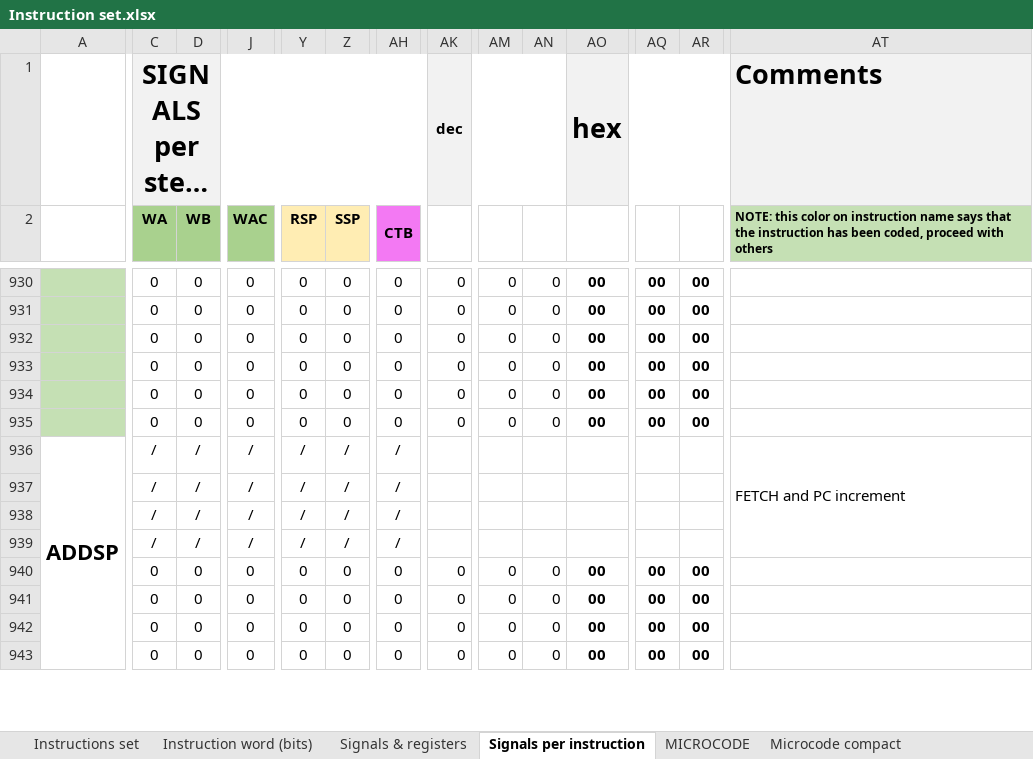
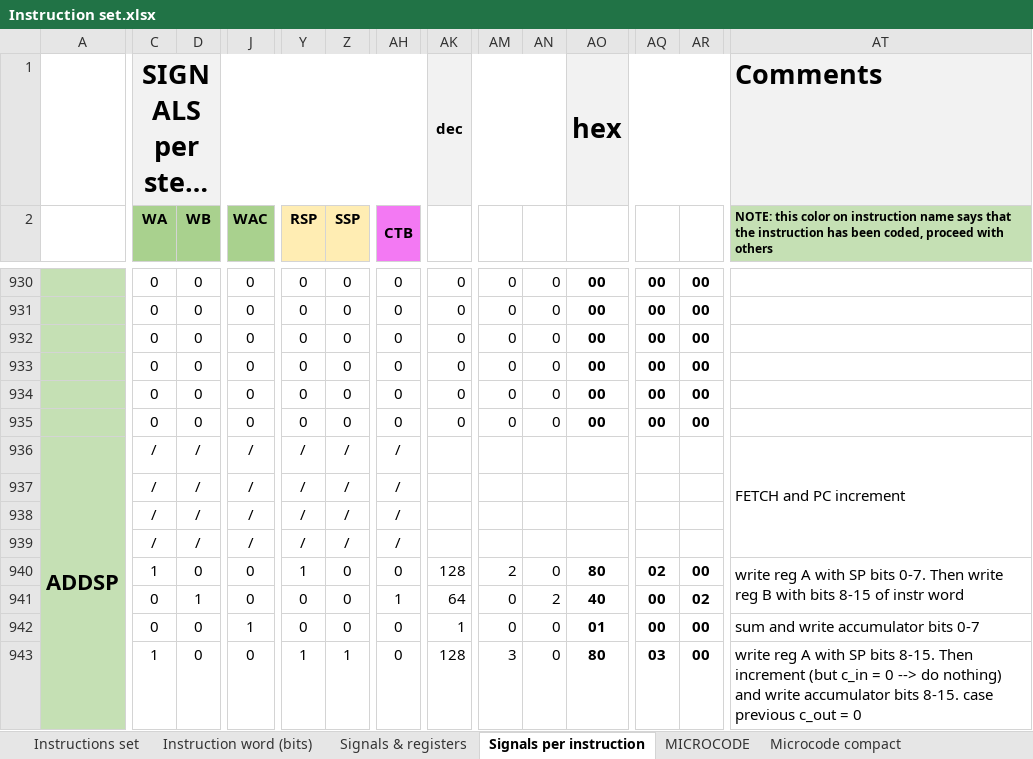
Before and after one commit to edopast/HITCH8, an Excel workbook: Instruction set.xlsx, sheet Signals per instruction, drawn as a sheet; only a part is shown, gaps mark what is left out; long unchanged cells end in …; values as stored, in another font and other column widths than the file's, no borders; conditional formats not drawn; the diff covers the shown part only; the diff names each change by its address in the sheet, - before the commit and + after, or states it on an @@ line.

```diff
--- a/Instruction set.xlsx (sheet Signals per instruction)
+++ b/Instruction set.xlsx (sheet Signals per instruction)
-A936:A943 fill: none
+A936:A943 fill: #C5E0B4
-C940 (WA): 0
+C940 (WA): 1
-Y940 (RSP): 0
+Y940 (RSP): 1
-AK940: 0
+AK940: 128
-AM940: 0
+AM940: 2
-AO940: 00
+AO940: 80
-AQ940: 00
+AQ940: 02
-AT940: (empty)
+AT940: write reg A with SP bits 0-7. Then write reg B with bits 8-15 of instr word
+AT940:AT941 merged
-D941 (WB): 0
+D941 (WB): 1
-AH941 (CTB): 0
+AH941 (CTB): 1
-AK941: 0
+AK941: 64
-AN941: 0
+AN941: 2
-AO941: 00
+AO941: 40
-AR941: 00
+AR941: 02
-J942 (WAC): 0
+J942 (WAC): 1
-AK942: 0
+AK942: 1
-AO942: 00
+AO942: 01
-AT942: (empty)
+AT942: sum and write accumulator bits 0-7
-C943 (WA): 0
+C943 (WA): 1
-Y943 (RSP): 0
+Y943 (RSP): 1
-Z943 (SSP): 0
+Z943 (SSP): 1
-AK943: 0
+AK943: 128
-AM943: 0
+AM943: 3
-AO943: 00
+AO943: 80
-AQ943: 00
+AQ943: 03
-AT943: (empty)
+AT943: write reg A with SP bits 8-15. Then increment (but c_in = 0 --> do nothing) and write accumulator bits 8-15. case previous c_out = 0
+AT943:AT944 merged
```
Also changed, not shown: 2 added rows, 113 edited cells, cell formats and merged cells elsewhere in this sheet, sheet MICROCODE, sheet Microcode compact, sheet Instructions set, formulas that keep their value, 5 other files.
